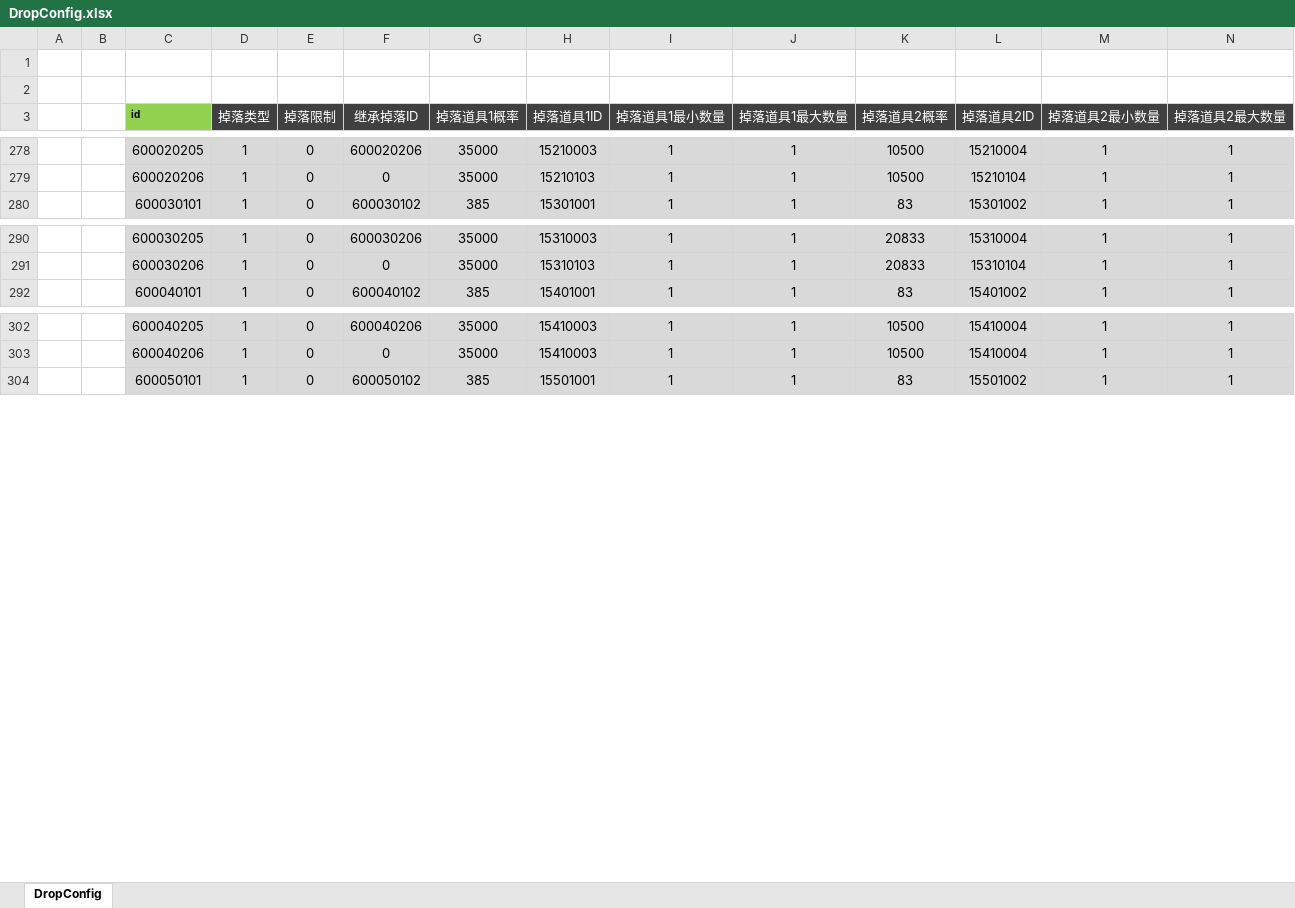
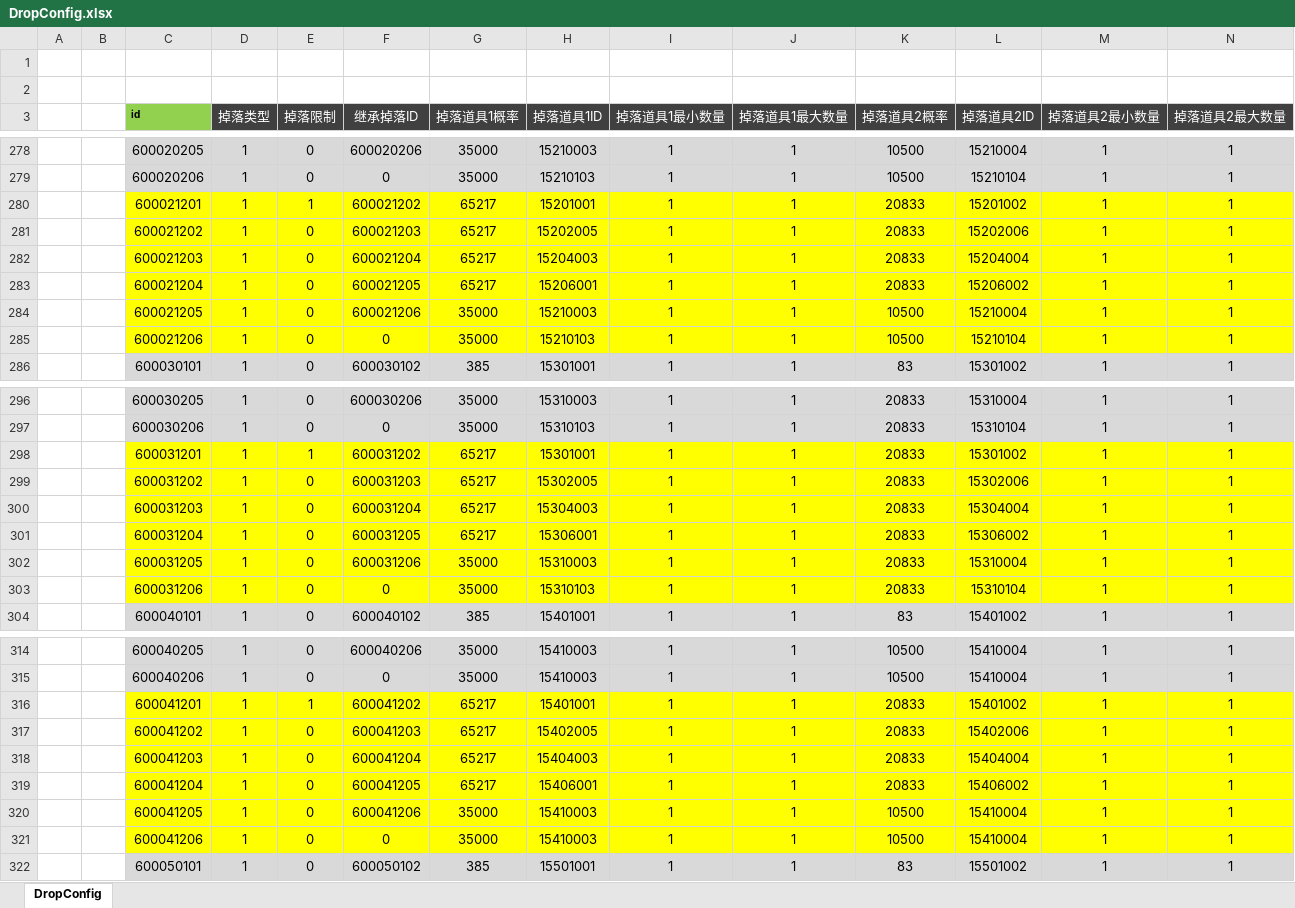
Before and after one commit to csyinghuochong/weijing, an Excel workbook: Excel/DropConfig.xlsx, sheet DropConfig, drawn as a sheet; only a part is shown, gaps mark what is left out; values as stored, in another font and other column widths than the file's, no borders; rows hold the shown columns only; the diff covers the shown part only; the diff names each change by its address in the sheet, - before the commit and + after, or states it on an @@ line.

```diff
--- a/Excel/DropConfig.xlsx (sheet DropConfig)
+++ b/Excel/DropConfig.xlsx (sheet DropConfig)
+row 280:  |  | 600021201 | 1 | 1 | 600021202 | 65217 | 15201001 | 1 | 1 | 20833 | 15201002 | 1 | 1
+row 281:  |  | 600021202 | 1 | 0 | 600021203 | 65217 | 15202005 | 1 | 1 | 20833 | 15202006 | 1 | 1
+row 282:  |  | 600021203 | 1 | 0 | 600021204 | 65217 | 15204003 | 1 | 1 | 20833 | 15204004 | 1 | 1
+row 283:  |  | 600021204 | 1 | 0 | 600021205 | 65217 | 15206001 | 1 | 1 | 20833 | 15206002 | 1 | 1
+row 284:  |  | 600021205 | 1 | 0 | 600021206 | 35000 | 15210003 | 1 | 1 | 10500 | 15210004 | 1 | 1
+row 285:  |  | 600021206 | 1 | 0 | 0 | 35000 | 15210103 | 1 | 1 | 10500 | 15210104 | 1 | 1
+row 298:  |  | 600031201 | 1 | 1 | 600031202 | 65217 | 15301001 | 1 | 1 | 20833 | 15301002 | 1 | 1
+row 299:  |  | 600031202 | 1 | 0 | 600031203 | 65217 | 15302005 | 1 | 1 | 20833 | 15302006 | 1 | 1
+row 300:  |  | 600031203 | 1 | 0 | 600031204 | 65217 | 15304003 | 1 | 1 | 20833 | 15304004 | 1 | 1
+row 301:  |  | 600031204 | 1 | 0 | 600031205 | 65217 | 15306001 | 1 | 1 | 20833 | 15306002 | 1 | 1
+row 302:  |  | 600031205 | 1 | 0 | 600031206 | 35000 | 15310003 | 1 | 1 | 20833 | 15310004 | 1 | 1
+row 303:  |  | 600031206 | 1 | 0 | 0 | 35000 | 15310103 | 1 | 1 | 20833 | 15310104 | 1 | 1
+row 316:  |  | 600041201 | 1 | 1 | 600041202 | 65217 | 15401001 | 1 | 1 | 20833 | 15401002 | 1 | 1
+row 317:  |  | 600041202 | 1 | 0 | 600041203 | 65217 | 15402005 | 1 | 1 | 20833 | 15402006 | 1 | 1
+row 318:  |  | 600041203 | 1 | 0 | 600041204 | 65217 | 15404003 | 1 | 1 | 20833 | 15404004 | 1 | 1
+row 319:  |  | 600041204 | 1 | 0 | 600041205 | 65217 | 15406001 | 1 | 1 | 20833 | 15406002 | 1 | 1
+row 320:  |  | 600041205 | 1 | 0 | 600041206 | 35000 | 15410003 | 1 | 1 | 10500 | 15410004 | 1 | 1
+row 321:  |  | 600041206 | 1 | 0 | 0 | 35000 | 15410003 | 1 | 1 | 10500 | 15410004 | 1 | 1
```
Also changed, not shown: 6 added rows elsewhere in this sheet, Excel/EquipMakeConfig.xlsx, Excel/MonsterConfig.xlsx.
